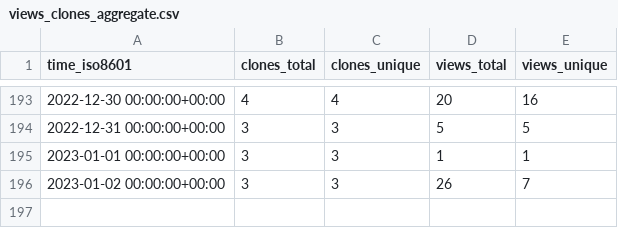
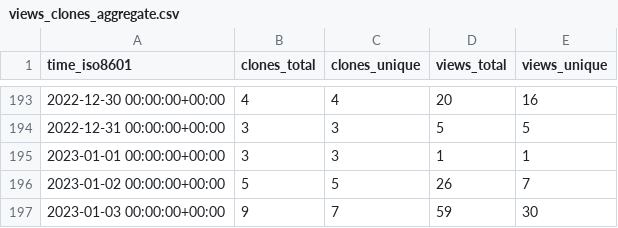
Before and after one commit to awslabs/aws-security-analytics-bootstrap, a CSV file: awslabs/aws-security-analytics-bootstrap/ghrs-data/views_clones_aggregate.csv, drawn as a sheet; only a part is shown, gaps mark what is left out.

```diff
--- a/awslabs/aws-security-analytics-bootstrap/ghrs-data/views_clones_aggregate.csv
+++ b/awslabs/aws-security-analytics-bootstrap/ghrs-data/views_clones_aggregate.csv
@@ -195,2 +195,3 @@ time_iso8601,clones_total,clones_unique,views_total,views_unique
 2023-01-01 00:00:00+00:00,3,3,1,1
-2023-01-02 00:00:00+00:00,3,3,26,7
+2023-01-02 00:00:00+00:00,5,5,26,7
+2023-01-03 00:00:00+00:00,9,7,59,30
```
Also changed, not shown: 1 other file.
